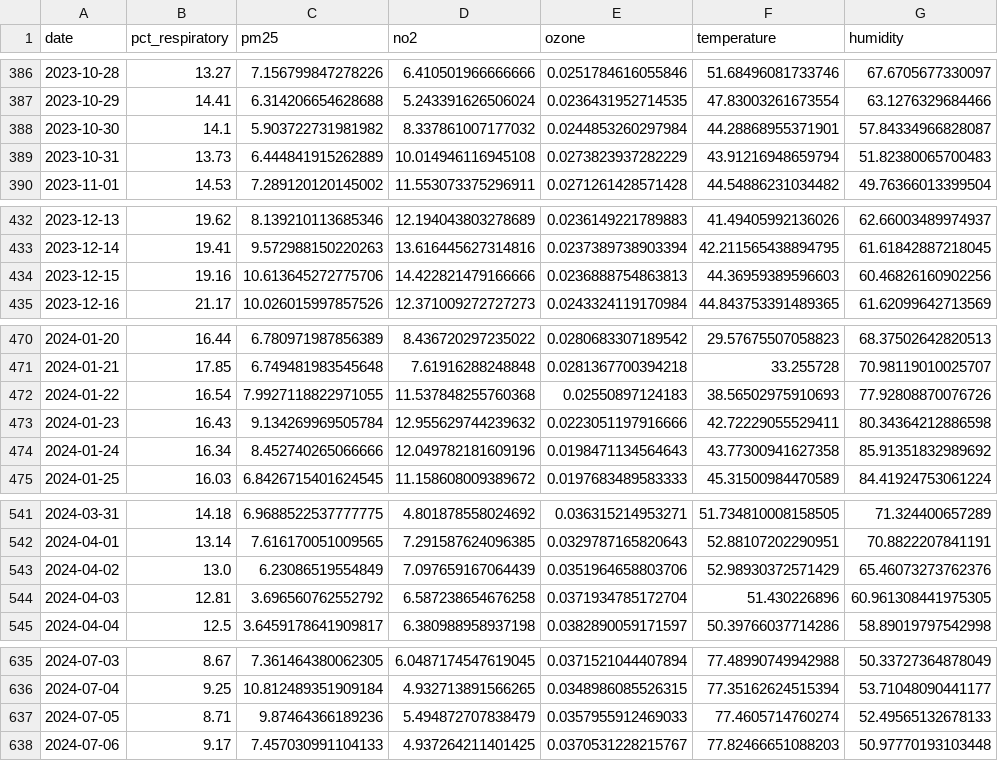
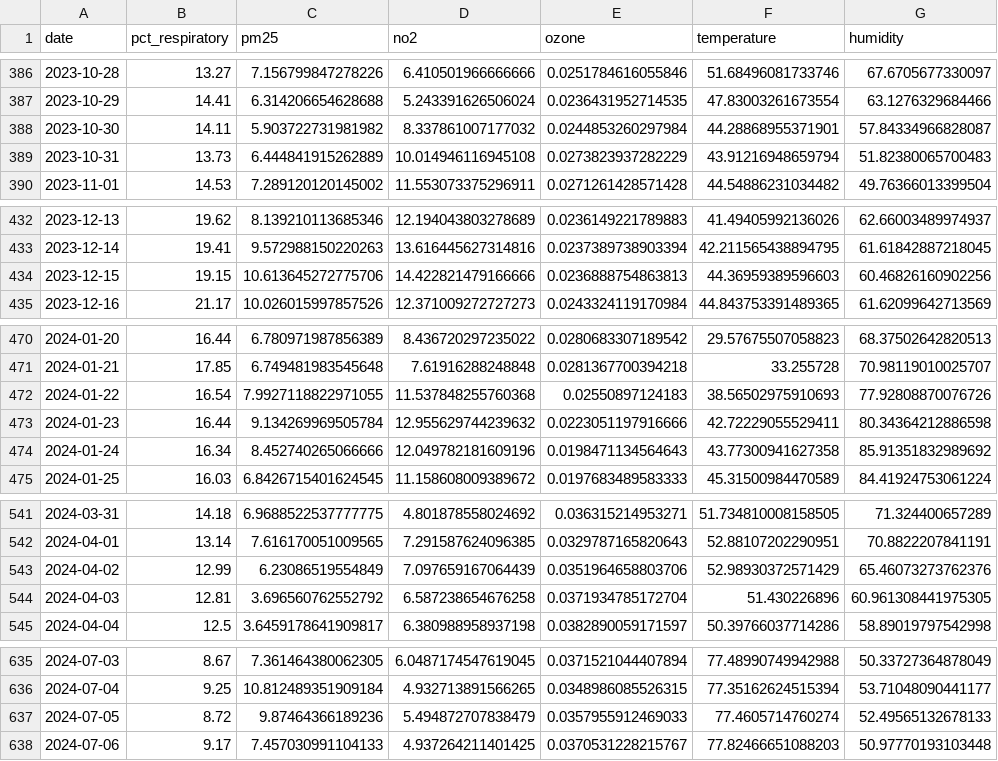
Before and after one commit to gowravl/cs506-project, a CSV file: data/processed/features_daily.csv, drawn as a sheet; only a part is shown, gaps mark what is left out; the diff covers the shown part only; the diff names each change by its address in the sheet, - before the commit and + after, or states it on an @@ line.

```diff
--- a/data/processed/features_daily.csv
+++ b/data/processed/features_daily.csv
-B388 (pct_respiratory): 14.1
+B388 (pct_respiratory): 14.11
-B434 (pct_respiratory): 19.16
+B434 (pct_respiratory): 19.15
-B473 (pct_respiratory): 16.43
+B473 (pct_respiratory): 16.44
-B543 (pct_respiratory): 13.0
+B543 (pct_respiratory): 12.99
-B637 (pct_respiratory): 8.71
+B637 (pct_respiratory): 8.72
```
Also changed, not shown: 29 edited cells elsewhere in this file, data/processed/master_daily.csv, data/processed/respiratory_daily.csv, 7 other files.
